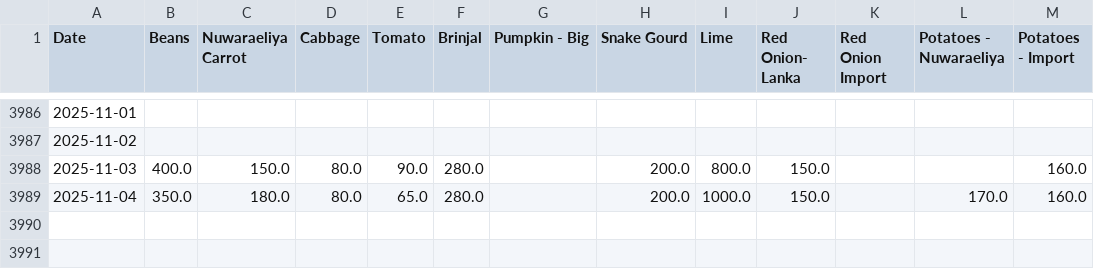
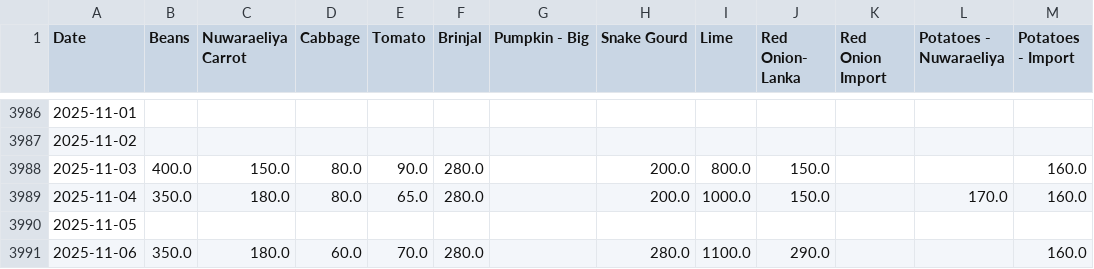
Before and after one commit to yohan2001colombo/Updater, a CSV file: dambulla_daily.csv, drawn as a sheet; only a part is shown, gaps mark what is left out; the diff names each change by its address in the sheet, - before the commit and + after, or states it on an @@ line.

Commit message:
Update daily data

```diff
--- a/dambulla_daily.csv
+++ b/dambulla_daily.csv
+row 3990: 2025-11-05
+row 3991: 2025-11-06 | 350.0 | 180.0 | 60.0 | 70.0 | 280.0 |  | 280.0 | 1100.0 | 290.0 |  |  | 160.0
```
Also changed, not shown: 1 other file.
